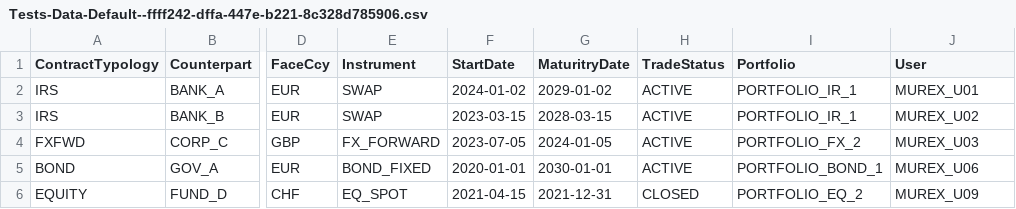
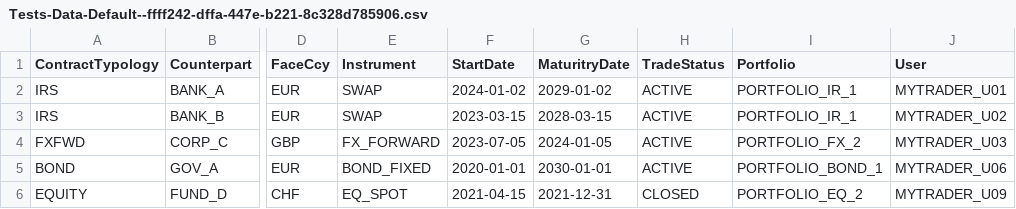
Before and after one commit to jpacerqueira/murex_hackathon_realtime_portfolio_rag, a CSV file: src/node-tradeblotter-apps/tradeBlotterMCPAgent/tradeQueryApi/data/Tests-Data-Default--ffff242-dffa-447e-b221-8c328d785906.csv, drawn as a sheet; only a part is shown, gaps mark what is left out; the diff names each change by its address in the sheet, - before the commit and + after, or states it on an @@ line.

```diff
--- a/src/node-tradeblotter-apps/tradeBlotterMCPAgent/tradeQueryApi/data/Tests-Data-Default--ffff242-dffa-447e-b221-8c328d785906.csv
+++ b/src/node-tradeblotter-apps/tradeBlotterMCPAgent/tradeQueryApi/data/Tests-Data-Default--ffff242-dffa-447e-b221-8c328d785906.csv
-J2 (User): MUREX_U01
+J2 (User): MYTRADER_U01
-J3 (User): MUREX_U02
+J3 (User): MYTRADER_U02
-J4 (User): MUREX_U03
+J4 (User): MYTRADER_U03
-J5 (User): MUREX_U06
+J5 (User): MYTRADER_U06
-J6 (User): MUREX_U09
+J6 (User): MYTRADER_U09
```
Also changed, not shown: src/node-tradeblotter-apps/tradeBlotterMCPAgent/tradeQueryApi/data/MX-TradeBlotter--8ff46242-dffa-447e-b221-8c328d785906.csv, 11 other files.
